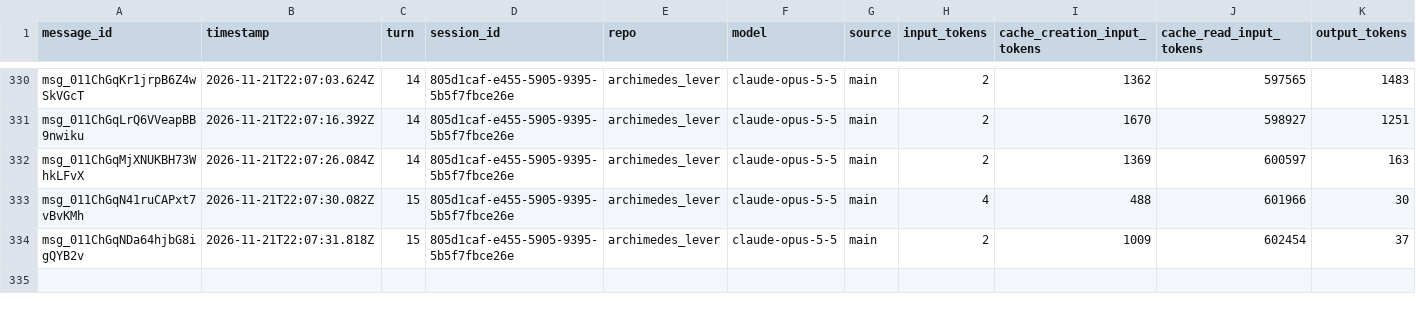
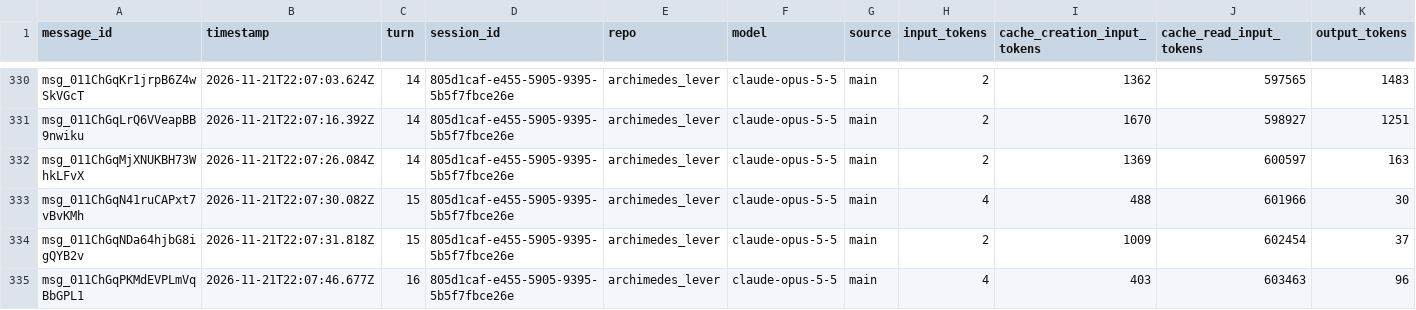
Before and after one commit to rhope-ops/archimedes_lever, a CSV file: sessions/805d1caf-e455-5905-9395-5b5f7fbce26e.csv, drawn as a sheet; only a part is shown, gaps mark what is left out.

```diff
--- a/sessions/805d1caf-e455-5905-9395-5b5f7fbce26e.csv
+++ b/sessions/805d1caf-e455-5905-9395-5b5f7fbce26e.csv
@@ -334 +334,2 @@ msg_011ChGqN41ruCAPxt7vBvKMh,2026-11-21T22:07:30.082Z,15,805d1caf-e455-5905-9395
 msg_011ChGqNDa64hjbG8igQYB2v,2026-11-21T22:07:31.818Z,15,805d1caf-e455-5905-9395-5b5f7fbce26e,archimedes_lever,claude-opus-5-5,main,2,1009,602454,37
+msg_011ChGqPKMdEVPLmVqBbGPL1,2026-11-21T22:07:46.677Z,16,805d1caf-e455-5905-9395-5b5f7fbce26e,archimedes_lever,claude-opus-5-5,main,4,403,603463,96
```
